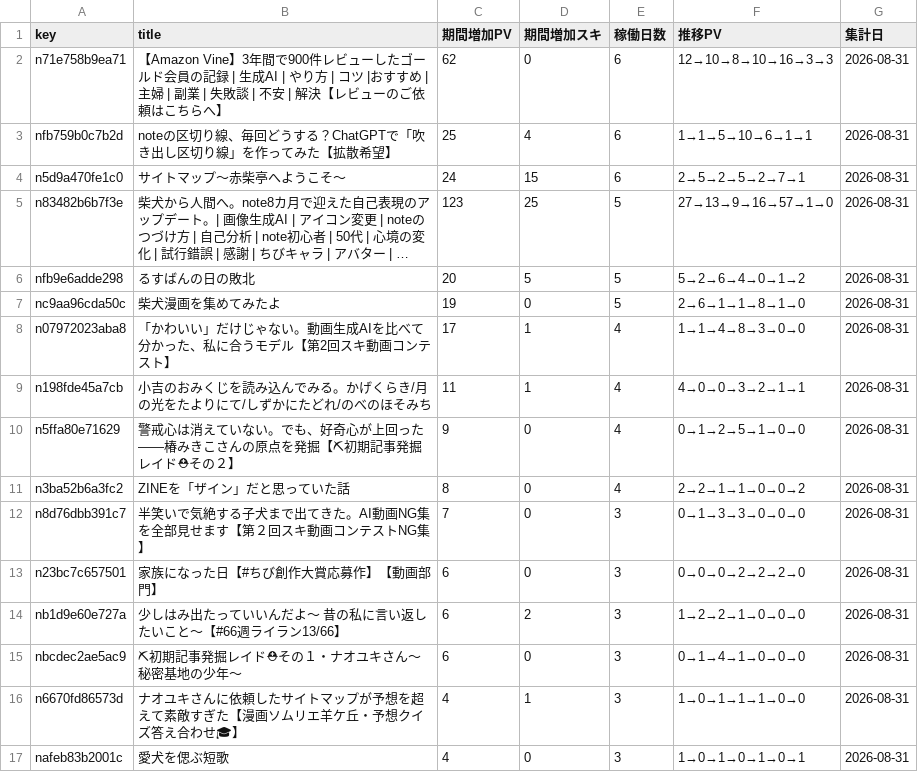
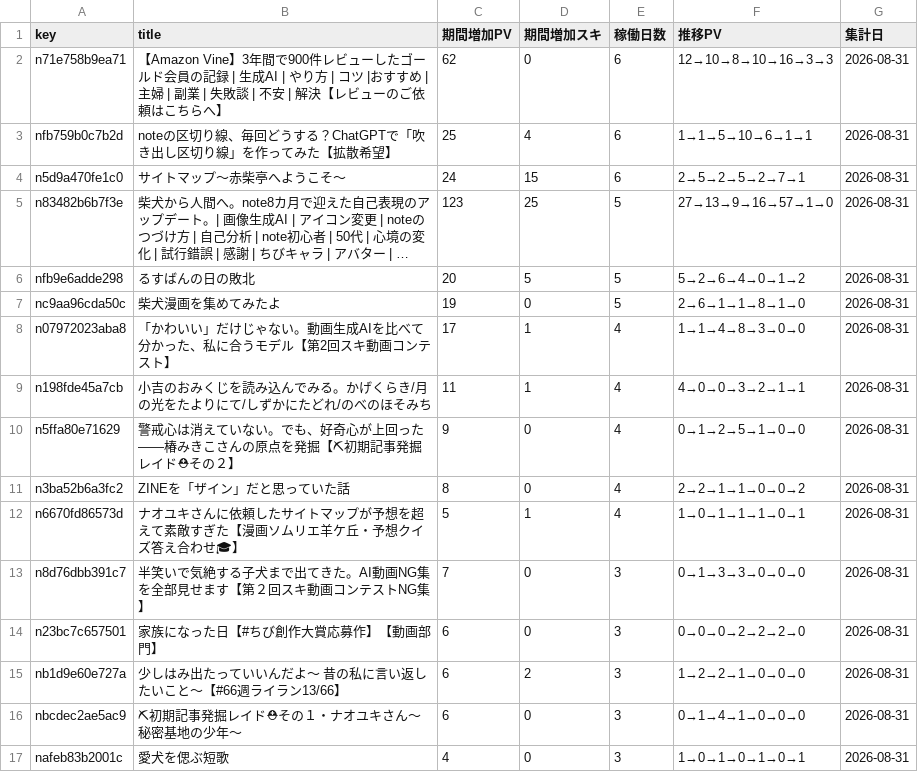
Before and after one commit to thinkingshiba0526-dot/note-stats-dashboard, a CSV file: data/asset_articles.csv, drawn as a sheet; long unchanged cells end in …; removed rows and columns are numbered as before the commit, all else as after; the diff names each change by its address in the sheet, - before the commit and + after, or states it on an @@ line.

```diff
--- a/data/asset_articles.csv
+++ b/data/asset_articles.csv
+row 12: n6670fd86573d | ナオユキさんに依頼したサイトマップが予想を超えて素敵すぎた【漫画ソムリエ羊ケ丘・予想クイズ答え合わせ🎓】 | 5 | 1 | 4 | 1→0→1→1→1→0→1 | 2026-08-31
-row 16: n6670fd86573d | ナオユキさんに依頼したサイトマップが予想を超えて素敵すぎた【漫画ソムリエ羊ケ丘・予想クイズ答え合わせ🎓】 | 4 | 1 | 3 | 1→0→1→1→1→0→0 | 2026-08-31
```
Also changed, not shown: data/monthly_summary.csv, 6 other files.
